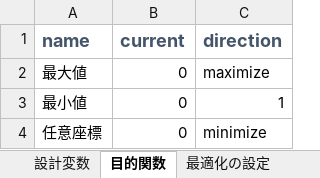
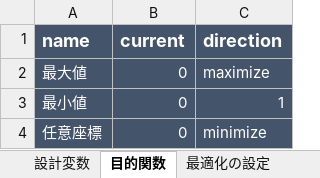
Before and after one commit to pyfemtet/pyfemtet, an Excel workbook: excel_ui/インターフェース.xlsm, sheet 目的関数, drawn as a sheet; values as stored, in another font and other column widths than the file's, no borders; charts and pictures not drawn; the diff names each change by its address in the sheet, - before the commit and + after, or states it on an @@ line.

```diff
--- a/excel_ui/インターフェース.xlsm (sheet 目的関数)
+++ b/excel_ui/インターフェース.xlsm (sheet 目的関数)
-A1:C4 fill: none
+A1:C4 fill: #44546A
-A1:C1 text colour: #44546A
+A1:C1 text colour: #FFFFFF
-A2:C4 text colour: black
+A2:C4 text colour: #FFFFFF
```
Also changed, not shown: sheet 最適化の設定, sheet 設計変数, charts or pictures, 2 other files.
